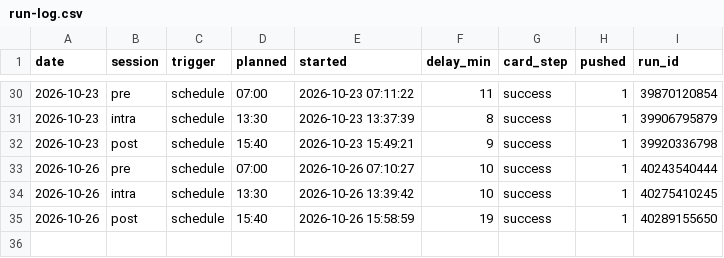
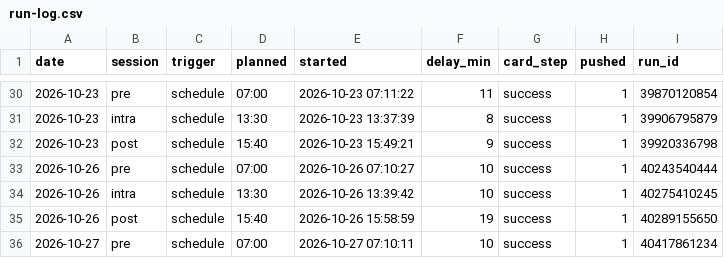
Before and after one commit to hanagar2025/Lingma-honghu-project, a CSV file: share/decision/run-log.csv, drawn as a sheet; only a part is shown, gaps mark what is left out.

```diff
--- a/share/decision/run-log.csv
+++ b/share/decision/run-log.csv
@@ -35 +35,2 @@ date,session,trigger,planned,started,delay_min,card_step,pushed,run_id
 2026-10-26,post,schedule,15:40,2026-10-26 15:58:59,19,success,1,40289155650
+2026-10-27,pre,schedule,07:00,2026-10-27 07:10:11,10,success,1,40417861234
```
Also changed, not shown: 4 other files.
